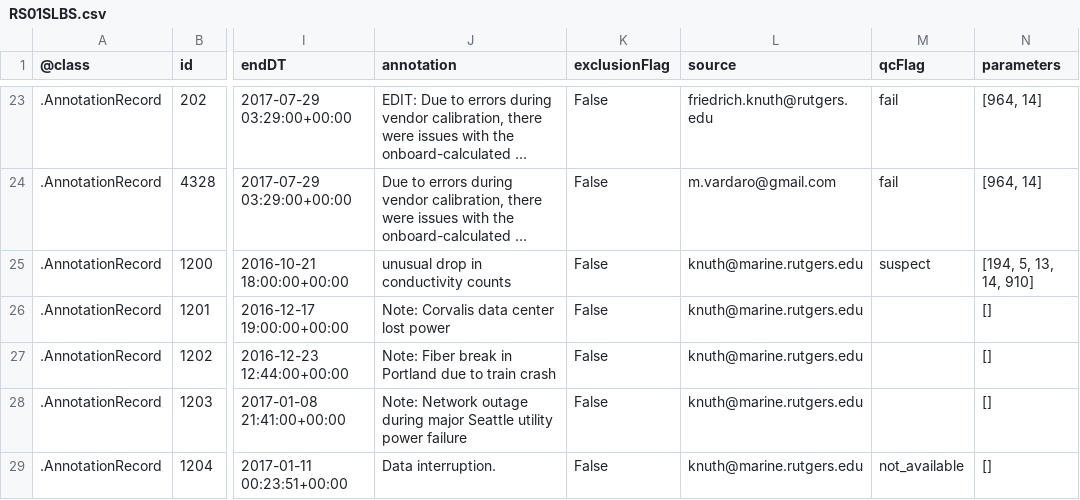
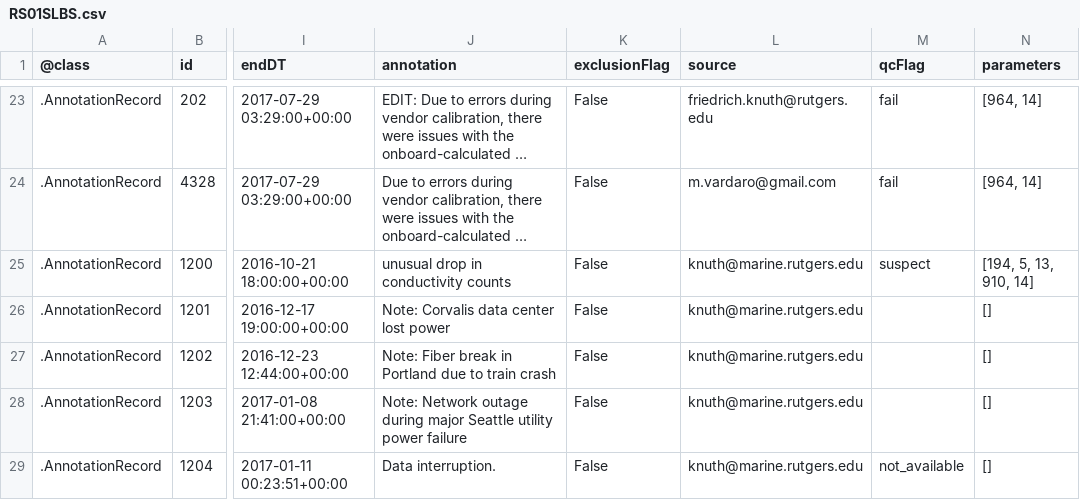
Before and after one commit to ooi-data/rca-cicoes-cresst, a CSV file: annotations/raw/RS01SLBS.csv, drawn as a sheet; only a part is shown, gaps mark what is left out; long unchanged cells end in …; the diff names each change by its address in the sheet, - before the commit and + after, or states it on an @@ line.

```diff
--- a/annotations/raw/RS01SLBS.csv
+++ b/annotations/raw/RS01SLBS.csv
-N25 (parameters): [194, 5, 13, 14, 910]
+N25 (parameters): [194, 5, 13, 910, 14]
```
Also changed, not shown: annotations/ledger.csv, annotations/raw/RS03AXPS.csv, 2 other files.
